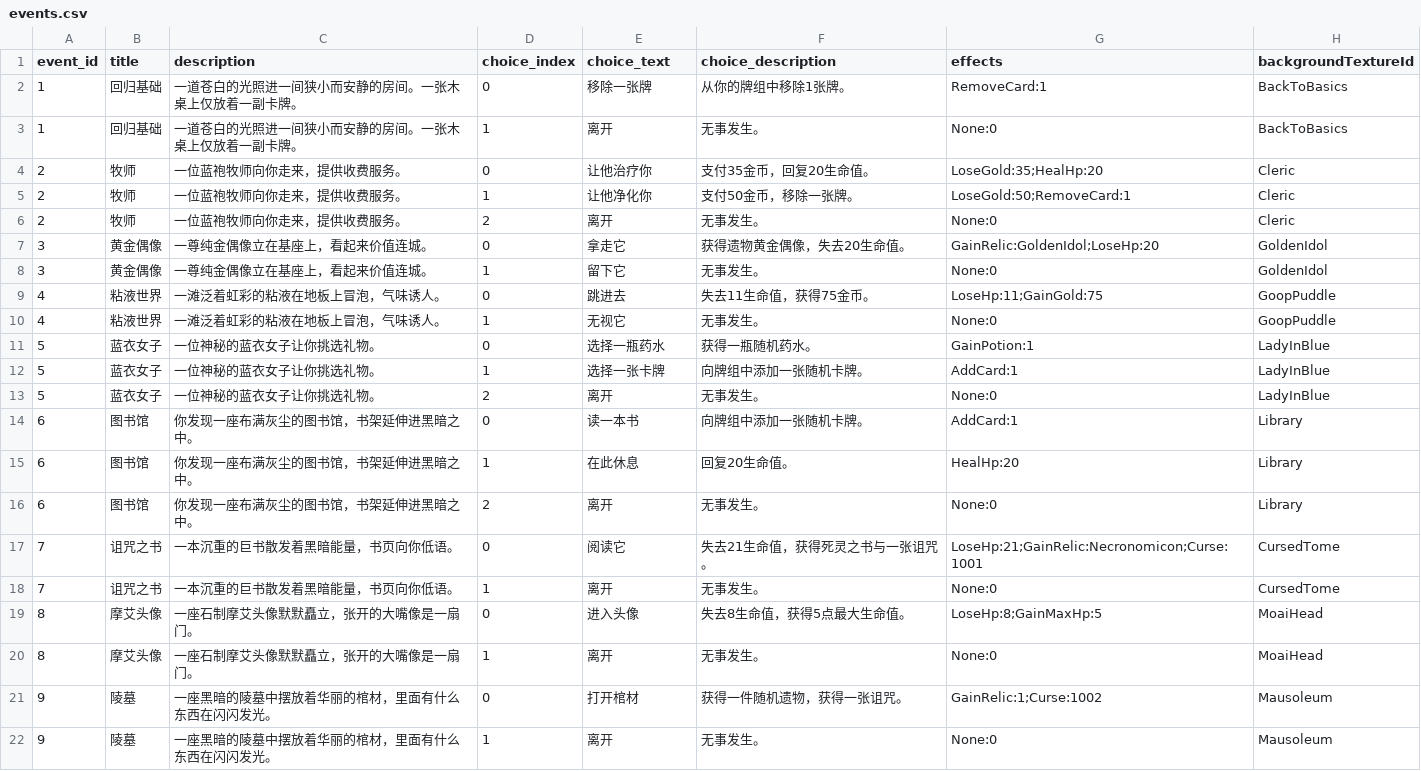
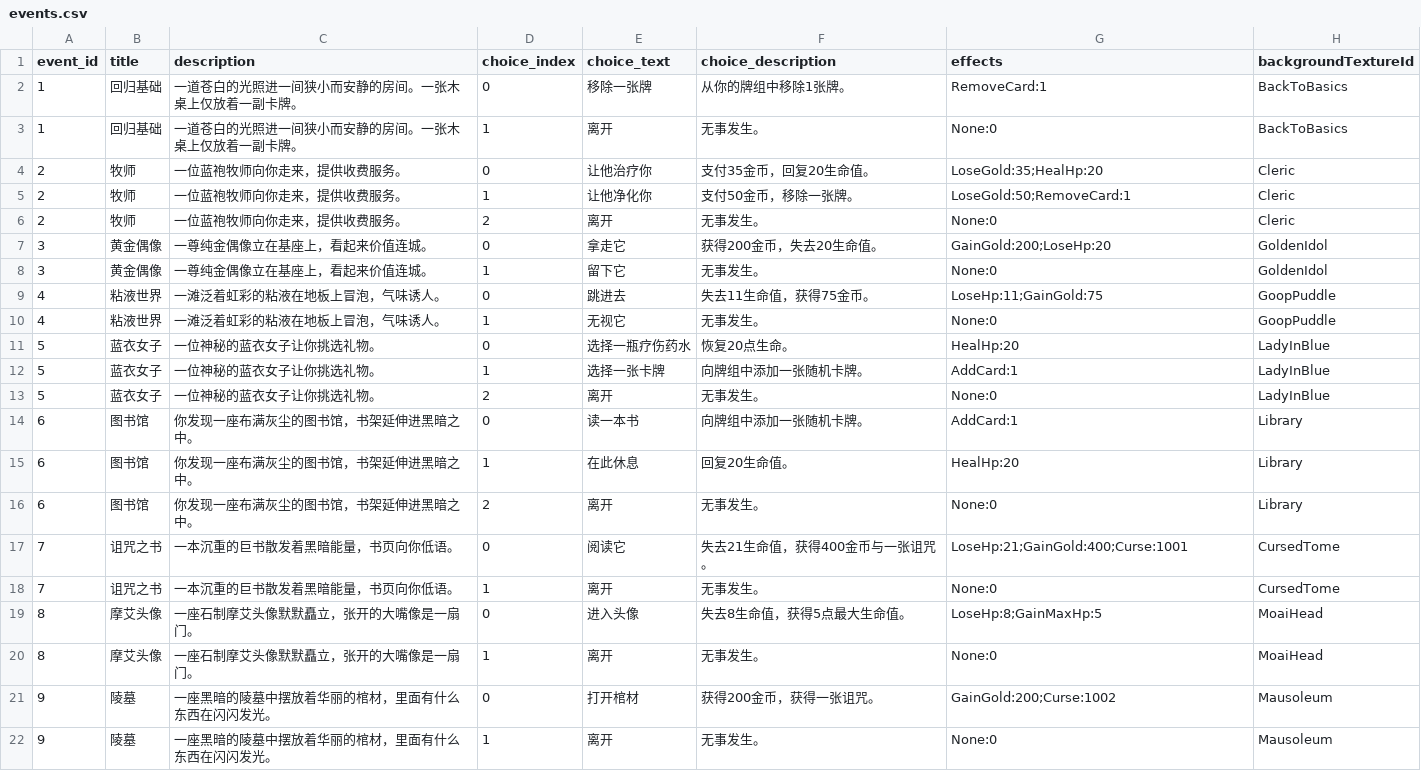
Before and after one commit to ViingF/SpireMan, a CSV file: data/events.csv, drawn as a sheet.

```diff
--- a/data/events.csv
+++ b/data/events.csv
@@ -6,3 +6,3 @@ event_id,title,description,choice_index,choice_text,choice_description,effects,b
 2,牧师,一位蓝袍牧师向你走来，提供收费服务。,2,离开,无事发生。,None:0,Cleric
-3,黄金偶像,一尊纯金偶像立在基座上，看起来价值连城。,0,拿走它,获得遗物黄金偶像，失去20生命值。,GainRelic:GoldenIdol;LoseHp:20,GoldenIdol
+3,黄金偶像,一尊纯金偶像立在基座上，看起来价值连城。,0,拿走它,获得200金币，失去20生命值。,GainGold:200;LoseHp:20,GoldenIdol
 3,黄金偶像,一尊纯金偶像立在基座上，看起来价值连城。,1,留下它,无事发生。,None:0,GoldenIdol
@@ -10,3 +10,3 @@ event_id,title,description,choice_index,choice_text,choice_description,effects,b
 4,粘液世界,一滩泛着虹彩的粘液在地板上冒泡，气味诱人。,1,无视它,无事发生。,None:0,GoopPuddle
-5,蓝衣女子,一位神秘的蓝衣女子让你挑选礼物。,0,选择一瓶药水,获得一瓶随机药水。,GainPotion:1,LadyInBlue
+5,蓝衣女子,一位神秘的蓝衣女子让你挑选礼物。,0,选择一瓶疗伤药水,恢复20点生命。,HealHp:20,LadyInBlue
 5,蓝衣女子,一位神秘的蓝衣女子让你挑选礼物。,1,选择一张卡牌,向牌组中添加一张随机卡牌。,AddCard:1,LadyInBlue
@@ -16,3 +16,3 @@ event_id,title,description,choice_index,choice_text,choice_description,effects,b
 6,图书馆,你发现一座布满灰尘的图书馆，书架延伸进黑暗之中。,2,离开,无事发生。,None:0,Library
-7,诅咒之书,一本沉重的巨书散发着黑暗能量，书页向你低语。,0,阅读它,失去21生命值，获得死灵之书与一张诅咒。,LoseHp:21;GainRelic:Necronomicon;Curse:1001,CursedTome
+7,诅咒之书,一本沉重的巨书散发着黑暗能量，书页向你低语。,0,阅读它,失去21生命值，获得400金币与一张诅咒。,LoseHp:21;GainGold:400;Curse:1001,CursedTome
 7,诅咒之书,一本沉重的巨书散发着黑暗能量，书页向你低语。,1,离开,无事发生。,None:0,CursedTome
@@ -20,3 +20,3 @@ event_id,title,description,choice_index,choice_text,choice_description,effects,b
 8,摩艾头像,一座石制摩艾头像默默矗立，张开的大嘴像是一扇门。,1,离开,无事发生。,None:0,MoaiHead
-9,陵墓,一座黑暗的陵墓中摆放着华丽的棺材，里面有什么东西在闪闪发光。,0,打开棺材,获得一件随机遗物，获得一张诅咒。,GainRelic:1;Curse:1002,Mausoleum
+9,陵墓,一座黑暗的陵墓中摆放着华丽的棺材，里面有什么东西在闪闪发光。,0,打开棺材,获得200金币，获得一张诅咒。,GainGold:200;Curse:1002,Mausoleum
 9,陵墓,一座黑暗的陵墓中摆放着华丽的棺材，里面有什么东西在闪闪发光。,1,离开,无事发生。,None:0,Mausoleum
```
Also changed, not shown: 45 other files.
